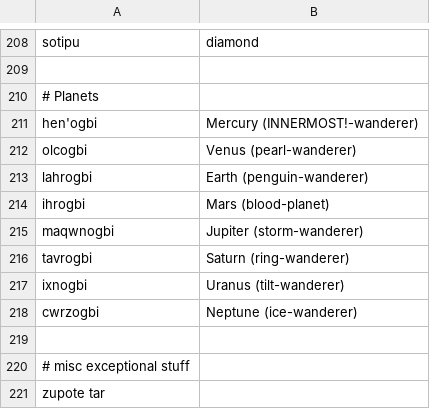
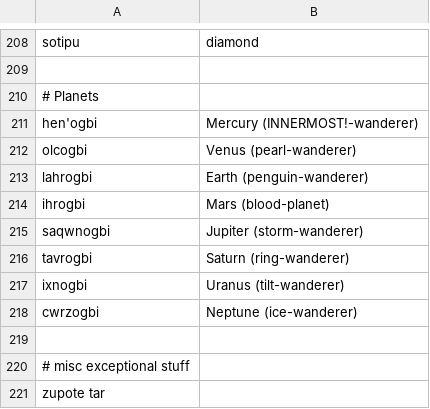
Before and after one commit to rngesus-wept/puflantu, a TSV file: root_nouns.tsv, drawn as a sheet; only a part is shown, gaps mark what is left out.

Commit message:
Update root_nouns.tsv

```diff
--- a/root_nouns.tsv
+++ b/root_nouns.tsv
@@ -214,3 +214,3 @@ lahrogbi	Earth (penguin-wanderer)
 ihrogbi	Mars (blood-planet)
-maqwnogbi	Jupiter (storm-wanderer)
+saqwnogbi	Jupiter (storm-wanderer)
 tavrogbi	Saturn (ring-wanderer)
```
